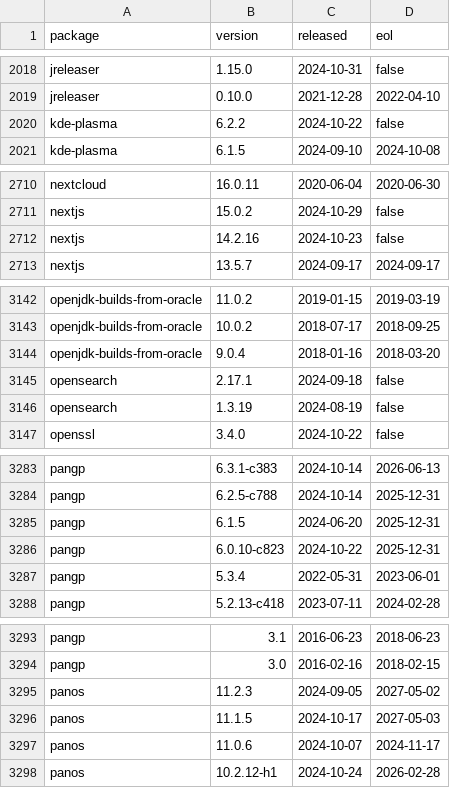
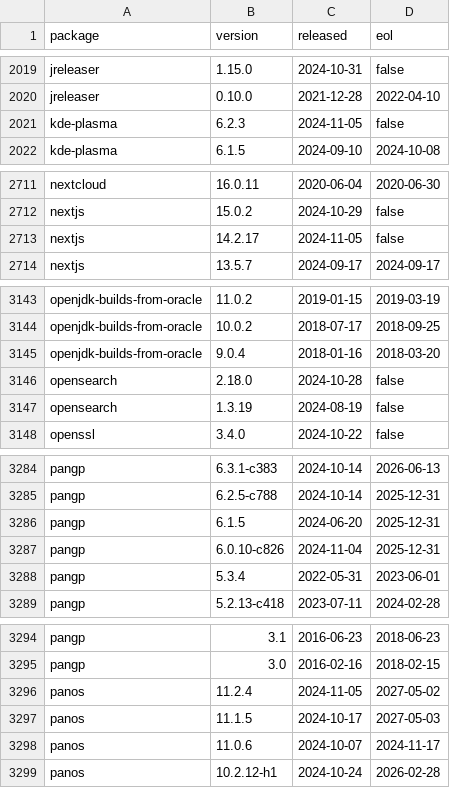
Before and after one commit to herodevs/eol-data, a CSV file: data.csv, drawn as a sheet; only a part is shown, gaps mark what is left out; the diff covers the shown part only.

```diff
--- a/data.csv
+++ b/data.csv
@@ -2019,3 +2020,3 @@ jreleaser,1.15.0,2024-10-31,false
 jreleaser,0.10.0,2021-12-28,2022-04-10
-kde-plasma,6.2.2,2024-10-22,false
+kde-plasma,6.2.3,2024-11-05,false
 kde-plasma,6.1.5,2024-09-10,2024-10-08
@@ -2711,3 +2712,3 @@ nextcloud,16.0.11,2020-06-04,2020-06-30
 nextjs,15.0.2,2024-10-29,false
-nextjs,14.2.16,2024-10-23,false
+nextjs,14.2.17,2024-11-05,false
 nextjs,13.5.7,2024-09-17,2024-09-17
@@ -3144,3 +3145,3 @@ openjdk-builds-from-oracle,10.0.2,2018-07-17,2018-09-25
 openjdk-builds-from-oracle,9.0.4,2018-01-16,2018-03-20
-opensearch,2.17.1,2024-09-18,false
+opensearch,2.18.0,2024-10-28,false
 opensearch,1.3.19,2024-08-19,false
@@ -3285,3 +3286,3 @@ pangp,6.2.5-c788,2024-10-14,2025-12-31
 pangp,6.1.5,2024-06-20,2025-12-31
-pangp,6.0.10-c823,2024-10-22,2025-12-31
+pangp,6.0.10-c826,2024-11-04,2025-12-31
 pangp,5.3.4,2022-05-31,2023-06-01
@@ -3294,3 +3295,3 @@ pangp,3.1,2016-06-23,2018-06-23
 pangp,3.0,2016-02-16,2018-02-15
-panos,11.2.3,2024-09-05,2027-05-02
+panos,11.2.4,2024-11-05,2027-05-02
 panos,11.1.5,2024-10-17,2027-05-03
```
Also changed, not shown: 2 added rows and 28 edited cells elsewhere in this file, 1 other file.
